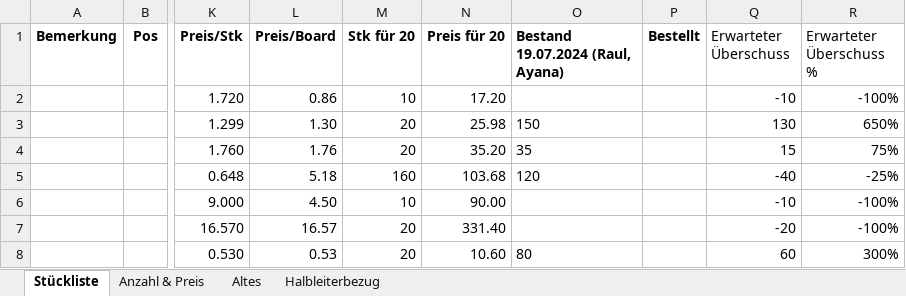
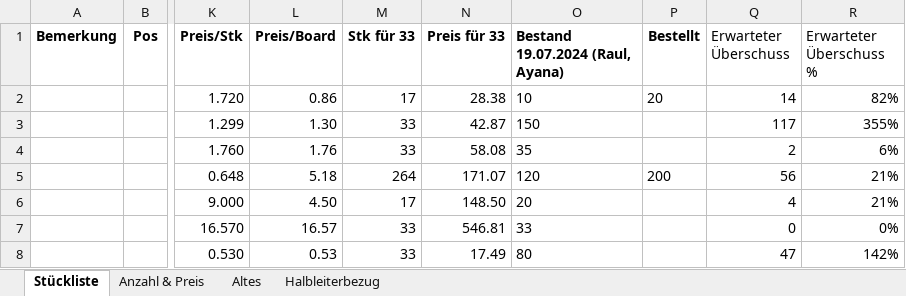
Before and after one commit to msw-winterthur/uC_Board, an Excel workbook: BOM/materialliste_microcontroller_board.xlsx, sheet Stückliste, drawn as a sheet; only a part is shown, gaps mark what is left out; values as stored, in another font and other column widths than the file's, no borders; conditional formats not drawn; the diff covers the shown part only; the diff names each change by its address in the sheet, - before the commit and + after, or states it on an @@ line.

Commit message:
Bestand aktualisiert

```diff
--- a/BOM/materialliste_microcontroller_board.xlsx (sheet Stückliste)
+++ b/BOM/materialliste_microcontroller_board.xlsx (sheet Stückliste)
-M1: Stk für 20
+M1: Stk für 33
-N1: Preis für 20
+N1: Preis für 33
-M2 (Stk für 33): 10
+M2 (Stk für 33): 17
-N2 (Preis für 33): 17.20
+N2 (Preis für 33): 28.38
-O2 (Bestand 19.07.2024 (Raul, Ayana)): (empty)
+O2 (Bestand 19.07.2024 (Raul, Ayana)): 10
-P2 (Bestellt): (empty)
+P2 (Bestellt): 20
-Q2 (Erwarteter Überschuss): -10
+Q2 (Erwarteter Überschuss): 14
-R2 (Erwarteter Überschuss %): -100%
+R2 (Erwarteter Überschuss %): 82%
-M3:M4 (Stk für 33): 20
+M3:M4 (Stk für 33): 33
-N3 (Preis für 33): 25.98
+N3 (Preis für 33): 42.87
-Q3 (Erwarteter Überschuss): 130
+Q3 (Erwarteter Überschuss): 117
-R3 (Erwarteter Überschuss %): 650%
+R3 (Erwarteter Überschuss %): 355%
-N4 (Preis für 33): 35.20
+N4 (Preis für 33): 58.08
-Q4 (Erwarteter Überschuss): 15
+Q4 (Erwarteter Überschuss): 2
-R4 (Erwarteter Überschuss %): 75%
+R4 (Erwarteter Überschuss %): 6%
-M5 (Stk für 33): 160
+M5 (Stk für 33): 264
-N5 (Preis für 33): 103.68
+N5 (Preis für 33): 171.07
-P5 (Bestellt): (empty)
+P5 (Bestellt): 200
-Q5 (Erwarteter Überschuss): -40
+Q5 (Erwarteter Überschuss): 56
-R5 (Erwarteter Überschuss %): -25%
+R5 (Erwarteter Überschuss %): 21%
-M6 (Stk für 33): 10
+M6 (Stk für 33): 17
-N6 (Preis für 33): 90.00
+N6 (Preis für 33): 148.50
-O6 (Bestand 19.07.2024 (Raul, Ayana)): (empty)
+O6 (Bestand 19.07.2024 (Raul, Ayana)): 20
-Q6 (Erwarteter Überschuss): -10
+Q6 (Erwarteter Überschuss): 4
-R6 (Erwarteter Überschuss %): -100%
+R6 (Erwarteter Überschuss %): 21%
-M7:M8 (Stk für 33): 20
+M7:M8 (Stk für 33): 33
-N7 (Preis für 33): 331.40
+N7 (Preis für 33): 546.81
-O7 (Bestand 19.07.2024 (Raul, Ayana)): (empty)
+O7 (Bestand 19.07.2024 (Raul, Ayana)): 33
-Q7 (Erwarteter Überschuss): -20
+Q7 (Erwarteter Überschuss): 0
-R7 (Erwarteter Überschuss %): -100%
+R7 (Erwarteter Überschuss %): 0%
-N8 (Preis für 33): 10.60
+N8 (Preis für 33): 17.49
-Q8 (Erwarteter Überschuss): 60
+Q8 (Erwarteter Überschuss): 47
-R8 (Erwarteter Überschuss %): 300%
+R8 (Erwarteter Überschuss %): 142%
```
Also changed, not shown: 2 added rows, 2 removed rows and 199 edited cells elsewhere in this sheet, sheet Altes, sheet Anzahl & Preis, formulas that keep their value.
